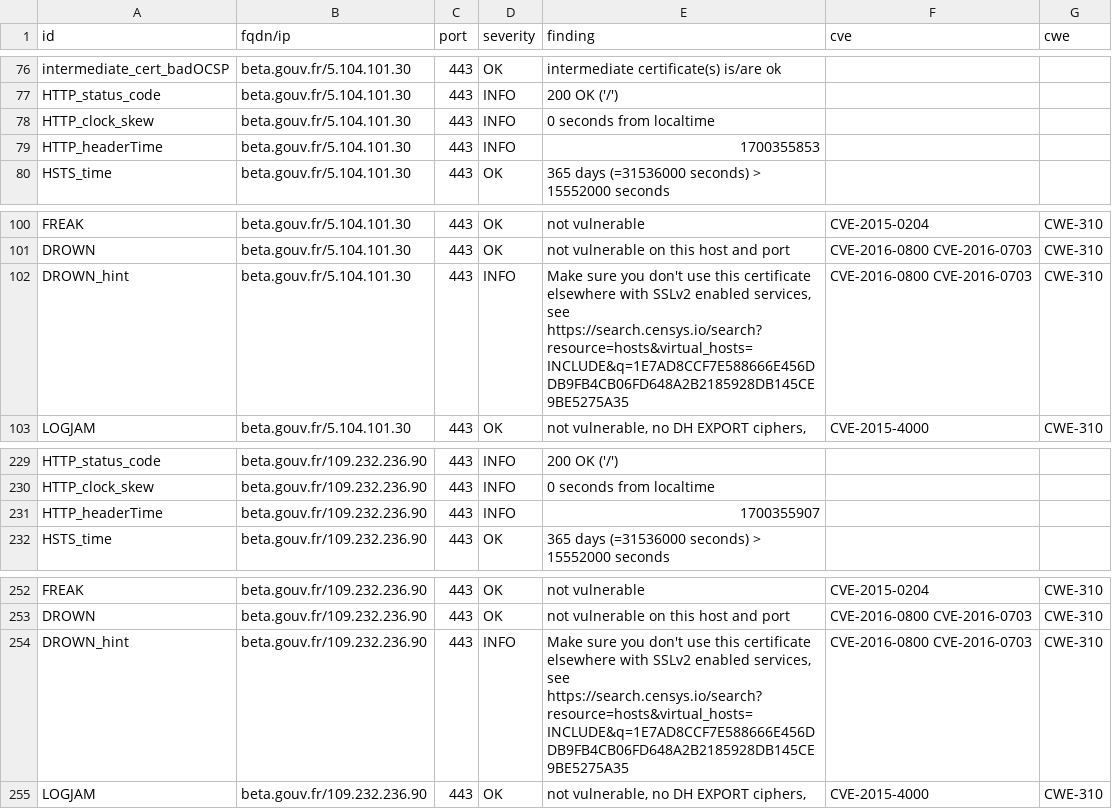
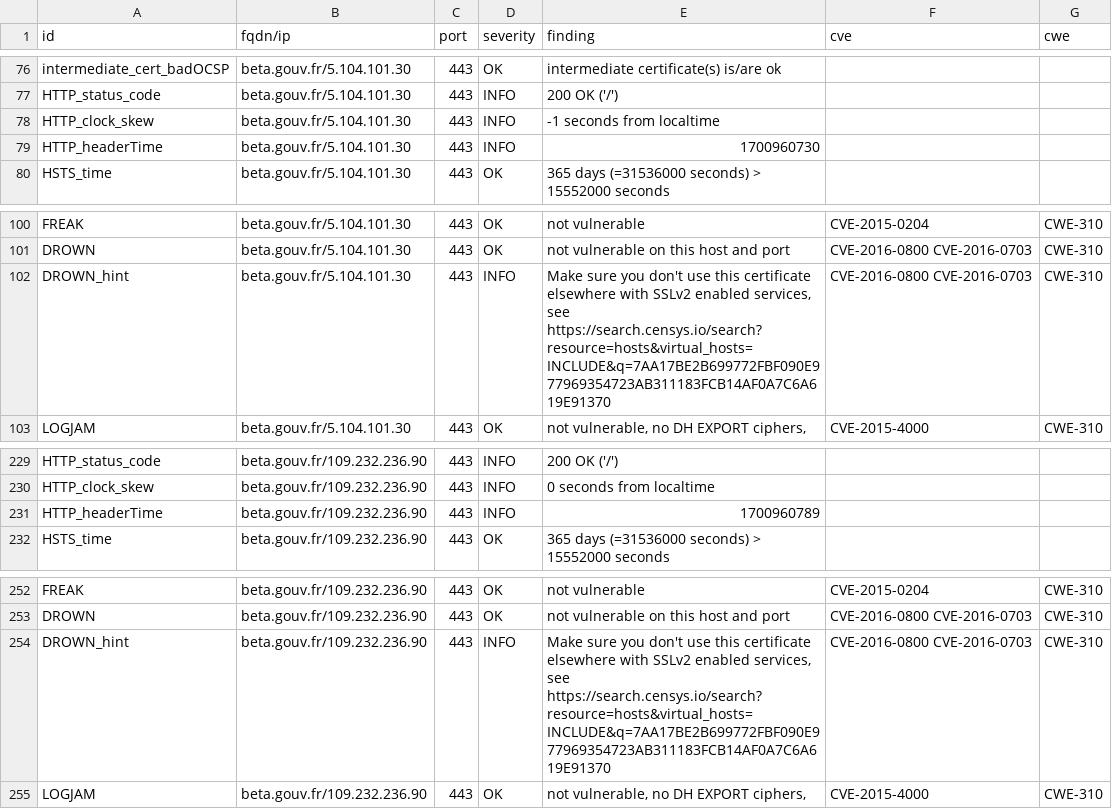
Before and after one commit to villesinternet/dashlord-collectivites, a CSV file: results/aHR0cHM6Ly9iZXRhLmdvdXYuZnI=/testssl.csv, drawn as a sheet; only a part is shown, gaps mark what is left out; the diff covers the shown part only.

Commit message:
update: https://beta.gouv.fr

```diff
--- a/results/aHR0cHM6Ly9iZXRhLmdvdXYuZnI=/testssl.csv
+++ b/results/aHR0cHM6Ly9iZXRhLmdvdXYuZnI=/testssl.csv
@@ -77,4 +77,4 @@
 "HTTP_status_code","beta.gouv.fr/5.104.101.30","443","INFO","200 OK ('/')","",""
-"HTTP_clock_skew","beta.gouv.fr/5.104.101.30","443","INFO","0 seconds from localtime","",""
-"HTTP_headerTime","beta.gouv.fr/5.104.101.30","443","INFO","1700355853","",""
+"HTTP_clock_skew","beta.gouv.fr/5.104.101.30","443","INFO","-1 seconds from localtime","",""
+"HTTP_headerTime","beta.gouv.fr/5.104.101.30","443","INFO","1700960730","",""
 "HSTS_time","beta.gouv.fr/5.104.101.30","443","OK","365 days (=31536000 seconds) > 15552000 seconds","",""
@@ -101,3 +101,3 @@
 "DROWN","beta.gouv.fr/5.104.101.30","443","OK","not vulnerable on this host and port","CVE-2016-0800 CVE-2016-0703","CWE-310"
-"DROWN_hint","beta.gouv.fr/5.104.101.30","443","INFO","Make sure you don't use this certificate elsewhere with SSLv2 enabled services, see https://search.censys.io/search?resource=hosts&virtual_hosts=INCLUDE&q=1E7AD8CCF7E588666E456DDB9FB4CB06FD648A2B2185928DB145CE9BE5275A35","CVE-2016-0800 CVE-2016-0703","CWE-310"
+"DROWN_hint","beta.gouv.fr/5.104.101.30","443","INFO","Make sure you don't use this certificate elsewhere with SSLv2 enabled services, see https://search.censys.io/search?resource=hosts&virtual_hosts=INCLUDE&q=7AA17BE2B699772FBF090E977969354723AB311183FCB14AF0A7C6A619E91370","CVE-2016-0800 CVE-2016-0703","CWE-310"
 "LOGJAM","beta.gouv.fr/5.104.101.30","443","OK","not vulnerable, no DH EXPORT ciphers,","CVE-2015-4000","CWE-310"
@@ -230,3 +230,3 @@
 "HTTP_clock_skew","beta.gouv.fr/109.232.236.90","443","INFO","0 seconds from localtime","",""
-"HTTP_headerTime","beta.gouv.fr/109.232.236.90","443","INFO","1700355907","",""
+"HTTP_headerTime","beta.gouv.fr/109.232.236.90","443","INFO","1700960789","",""
 "HSTS_time","beta.gouv.fr/109.232.236.90","443","OK","365 days (=31536000 seconds) > 15552000 seconds","",""
@@ -253,3 +253,3 @@
 "DROWN","beta.gouv.fr/109.232.236.90","443","OK","not vulnerable on this host and port","CVE-2016-0800 CVE-2016-0703","CWE-310"
-"DROWN_hint","beta.gouv.fr/109.232.236.90","443","INFO","Make sure you don't use this certificate elsewhere with SSLv2 enabled services, see https://search.censys.io/search?resource=hosts&virtual_hosts=INCLUDE&q=1E7AD8CCF7E588666E456DDB9FB4CB06FD648A2B2185928DB145CE9BE5275A35","CVE-2016-0800 CVE-2016-0703","CWE-310"
+"DROWN_hint","beta.gouv.fr/109.232.236.90","443","INFO","Make sure you don't use this certificate elsewhere with SSLv2 enabled services, see https://search.censys.io/search?resource=hosts&virtual_hosts=INCLUDE&q=7AA17BE2B699772FBF090E977969354723AB311183FCB14AF0A7C6A619E91370","CVE-2016-0800 CVE-2016-0703","CWE-310"
 "LOGJAM","beta.gouv.fr/109.232.236.90","443","OK","not vulnerable, no DH EXPORT ciphers,","CVE-2015-4000","CWE-310"
```
Also changed, not shown: 14 edited cells elsewhere in this file, 14 other files.
